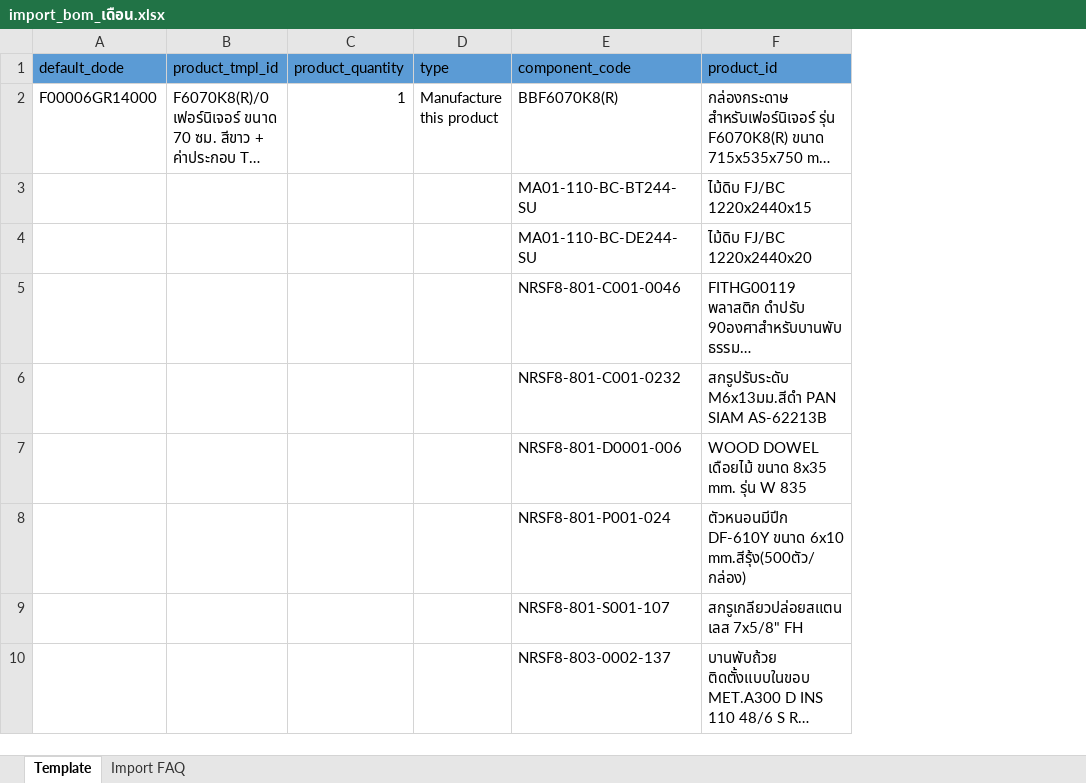
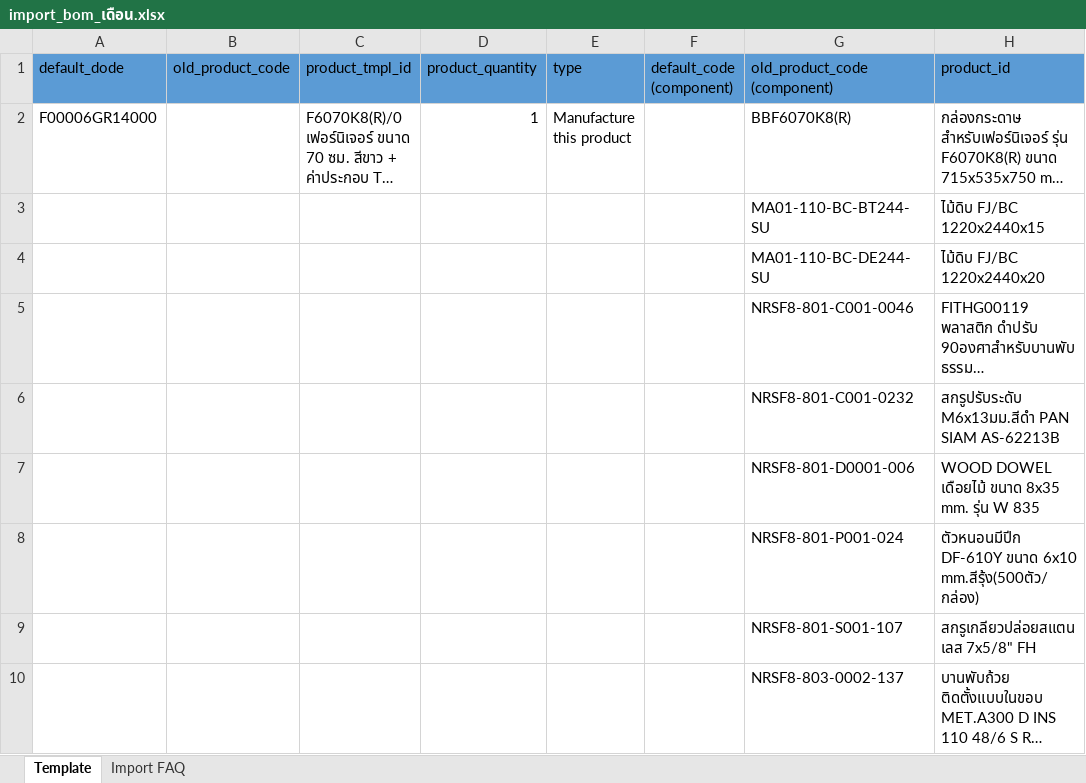
Before and after one commit to apcball/Project1, an Excel workbook: Data_file/import_bom_เดือน.xlsx, sheet Template, drawn as a sheet; only a part is shown; long unchanged cells end in …; values as stored, in another font and other column widths than the file's, no borders; addresses are those after the commit; the diff names each change by its address in the sheet, - before the commit and + after, or states it on an @@ line.

```diff
--- a/Data_file/import_bom_เดือน.xlsx (sheet Template)
+++ b/Data_file/import_bom_เดือน.xlsx (sheet Template)
+column B (old_product_code), empty
+column F (default_code (component)), empty
-G1: component_code
+G1: old_product_code (component)
```
Also changed, not shown: 4 other files.
